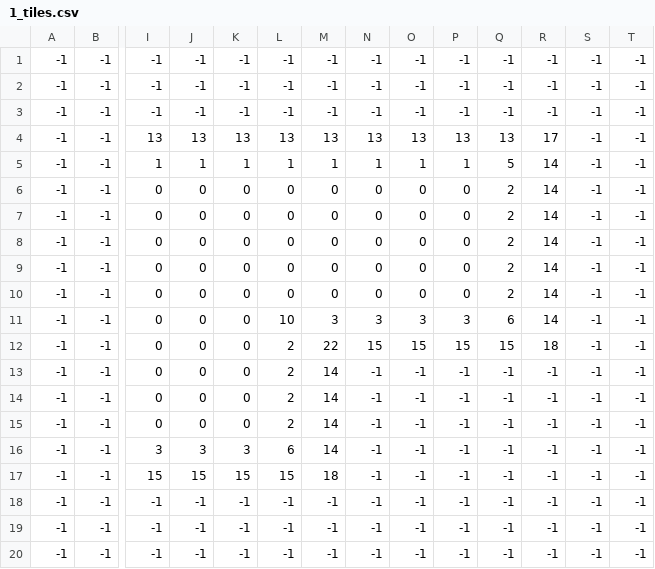
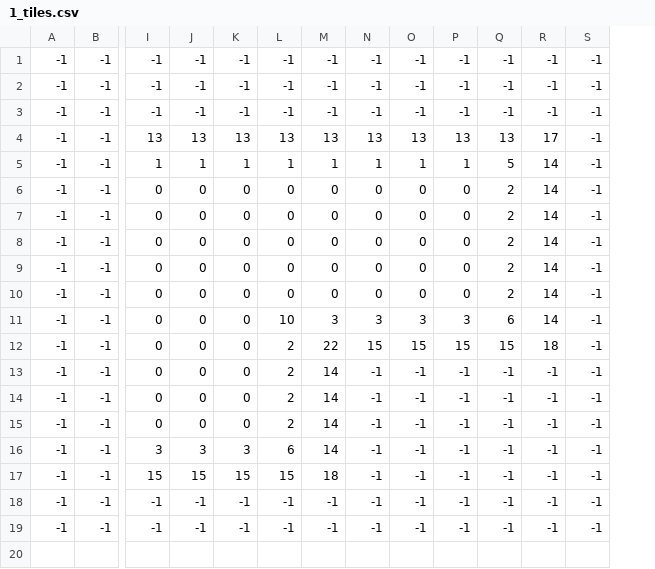
Before and after one commit to aznoH333/tower-game, a CSV file: assets/gamedata/floorLayoutData/floor_1/normal/1_tiles.csv, drawn as a sheet; only a part is shown, gaps mark what is left out; rows hold the shown columns only; the diff names each change by its address in the sheet, - before the commit and + after, or states it on an @@ line.

```diff
--- a/assets/gamedata/floorLayoutData/floor_1/normal/1_tiles.csv
+++ b/assets/gamedata/floorLayoutData/floor_1/normal/1_tiles.csv
-column T, rows 1-19: all -1
-row 20: -1 | -1 | -1 | -1 | -1 | -1 | -1 | -1 | -1 | -1 | -1 | -1 | -1 | -1
```
Also changed, not shown: assets/gamedata/floorLayoutData/floor_1/normal/1_objects.csv, assets/gamedata/floorLayoutData/floor_1/normal/2_objects.csv, 19 other files.
